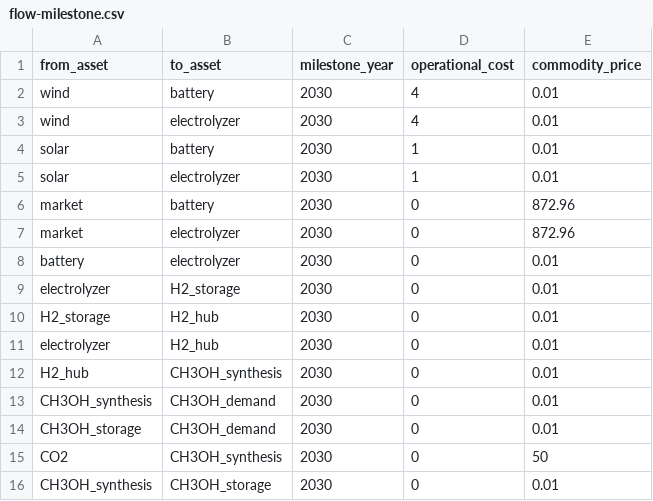
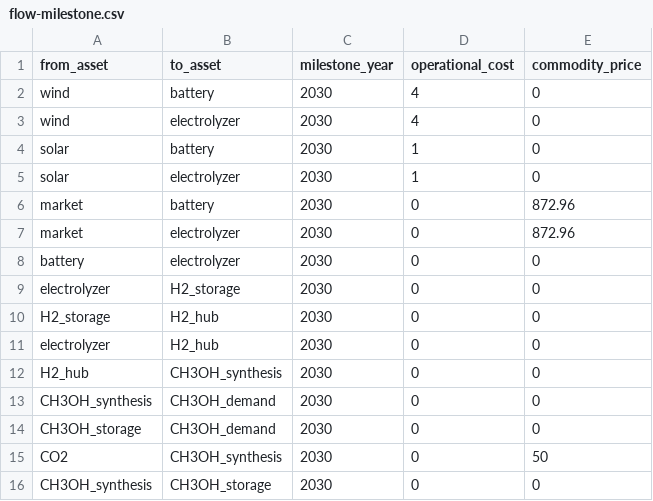
Before and after one commit to LeoEble/Tulipa_SCA, a CSV file: data/raw/Methanol_V01/flow-milestone.csv, drawn as a sheet.

```diff
--- a/data/raw/Methanol_V01/flow-milestone.csv
+++ b/data/raw/Methanol_V01/flow-milestone.csv
@@ -1,16 +1,16 @@
 from_asset,to_asset,milestone_year,operational_cost,commodity_price
-wind,battery,2030,4,0.01
-wind,electrolyzer,2030,4,0.01
-solar,battery,2030,1,0.01
-solar,electrolyzer,2030,1,0.01
+wind,battery,2030,4,0
+wind,electrolyzer,2030,4,0
+solar,battery,2030,1,0
+solar,electrolyzer,2030,1,0
 market,battery,2030,0,872.96
 market,electrolyzer,2030,0,872.96
-battery,electrolyzer,2030,0,0.01
-electrolyzer,H2_storage,2030,0,0.01
-H2_storage,H2_hub,2030,0,0.01
-electrolyzer,H2_hub,2030,0,0.01
-H2_hub,CH3OH_synthesis,2030,0,0.01
-CH3OH_synthesis,CH3OH_demand,2030,0,0.01
-CH3OH_storage,CH3OH_demand,2030,0,0.01
+battery,electrolyzer,2030,0,0
+electrolyzer,H2_storage,2030,0,0
+H2_storage,H2_hub,2030,0,0
+electrolyzer,H2_hub,2030,0,0
+H2_hub,CH3OH_synthesis,2030,0,0
+CH3OH_synthesis,CH3OH_demand,2030,0,0
+CH3OH_storage,CH3OH_demand,2030,0,0
 CO2,CH3OH_synthesis,2030,0,50
-CH3OH_synthesis,CH3OH_storage,2030,0,0.01
+CH3OH_synthesis,CH3OH_storage,2030,0,0
```
Also changed, not shown: 2 other files.
